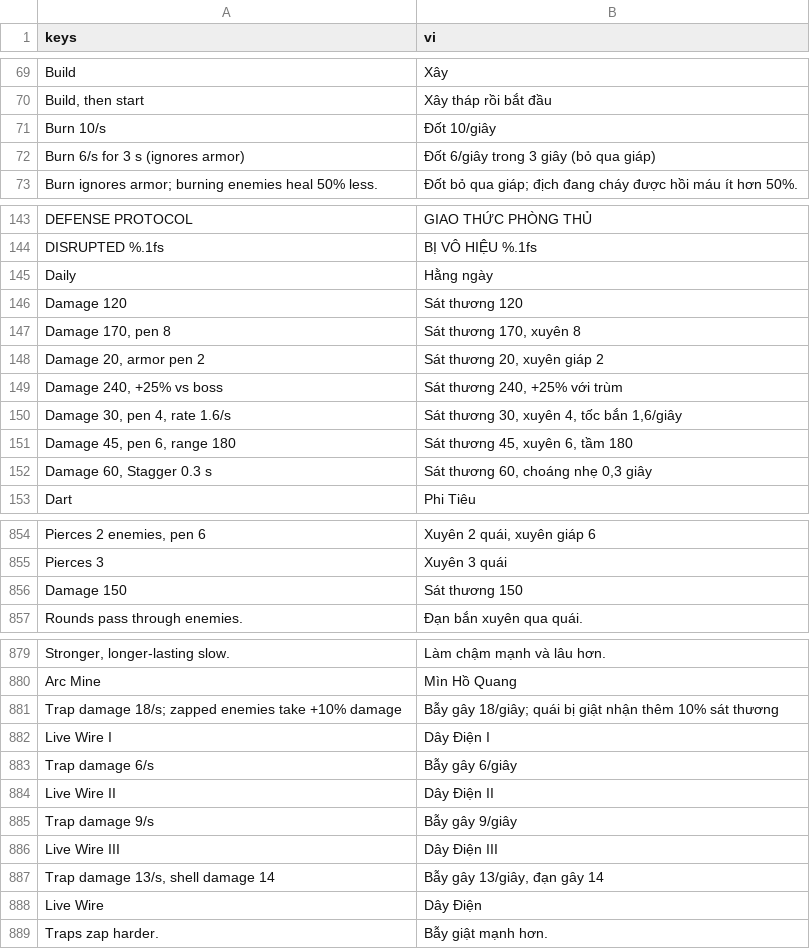
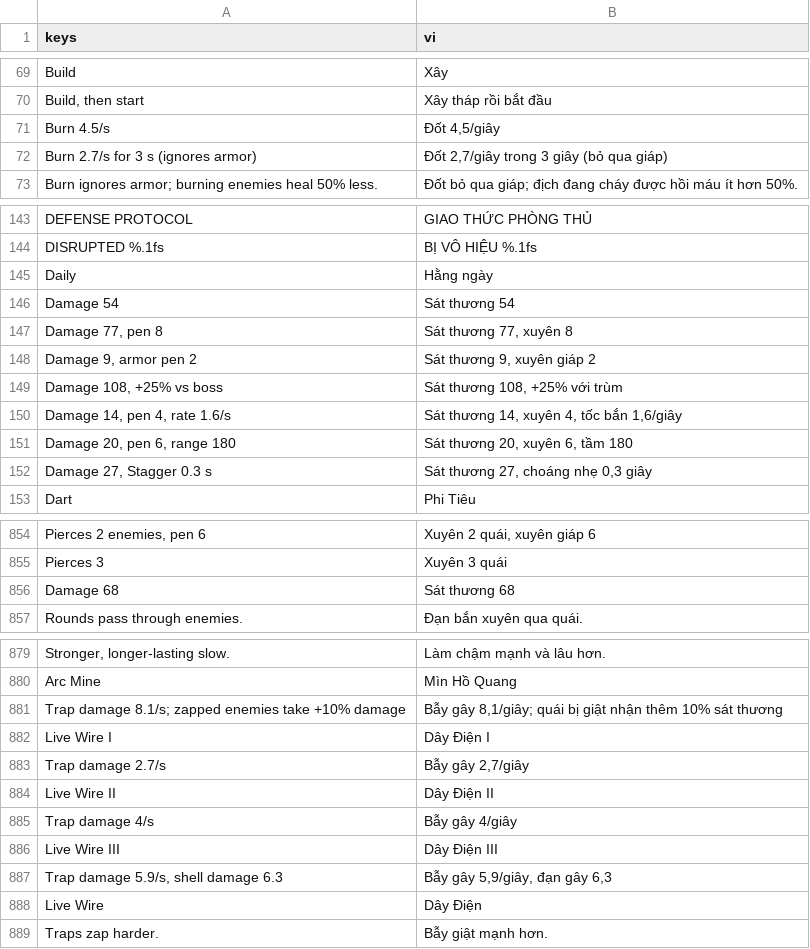
Before and after one commit to Baodubaiz/iron-redoubt, a CSV file: i18n/translations.csv, drawn as a sheet; only a part is shown, gaps mark what is left out; removed rows and columns are numbered as before the commit, all else as after; the diff covers the shown part only; the diff names each change by its address in the sheet, - before the commit and + after, or states it on an @@ line.

```diff
--- a/i18n/translations.csv
+++ b/i18n/translations.csv
-row 71: Burn 10/s | Đốt 10/giây
+row 71: Burn 4.5/s | Đốt 4,5/giây
-A72 (keys): Burn 6/s for 3 s (ignores armor)
+A72 (keys): Burn 2.7/s for 3 s (ignores armor)
-B72 (vi): Đốt 6/giây trong 3 giây (bỏ qua giáp)
+B72 (vi): Đốt 2,7/giây trong 3 giây (bỏ qua giáp)
-row 146: Damage 120 | Sát thương 120
+row 146: Damage 54 | Sát thương 54
-A147 (keys): Damage 170, pen 8
+A147 (keys): Damage 77, pen 8
-B147 (vi): Sát thương 170, xuyên 8
+B147 (vi): Sát thương 77, xuyên 8
-A148 (keys): Damage 20, armor pen 2
+A148 (keys): Damage 9, armor pen 2
-B148 (vi): Sát thương 20, xuyên giáp 2
+B148 (vi): Sát thương 9, xuyên giáp 2
-A149 (keys): Damage 240, +25% vs boss
+A149 (keys): Damage 108, +25% vs boss
-B149 (vi): Sát thương 240, +25% với trùm
+B149 (vi): Sát thương 108, +25% với trùm
-A150 (keys): Damage 30, pen 4, rate 1.6/s
+A150 (keys): Damage 14, pen 4, rate 1.6/s
-B150 (vi): Sát thương 30, xuyên 4, tốc bắn 1,6/giây
+B150 (vi): Sát thương 14, xuyên 4, tốc bắn 1,6/giây
-A151 (keys): Damage 45, pen 6, range 180
+A151 (keys): Damage 20, pen 6, range 180
-B151 (vi): Sát thương 45, xuyên 6, tầm 180
+B151 (vi): Sát thương 20, xuyên 6, tầm 180
-A152 (keys): Damage 60, Stagger 0.3 s
+A152 (keys): Damage 27, Stagger 0.3 s
-B152 (vi): Sát thương 60, choáng nhẹ 0,3 giây
+B152 (vi): Sát thương 27, choáng nhẹ 0,3 giây
-row 856: Damage 150 | Sát thương 150
+row 856: Damage 68 | Sát thương 68
-A881 (keys): Trap damage 18/s; zapped enemies…
+A881 (keys): Trap damage 8.1/s; zapped enemies…
-B881 (vi): Bẫy gây 18/giây; quái bị…
+B881 (vi): Bẫy gây 8,1/giây; quái bị…
-A883 (keys): Trap damage 6/s
+A883 (keys): Trap damage 2.7/s
-B883 (vi): Bẫy gây 6/giây
+B883 (vi): Bẫy gây 2,7/giây
-A885 (keys): Trap damage 9/s
+A885 (keys): Trap damage 4/s
-B885 (vi): Bẫy gây 9/giây
+B885 (vi): Bẫy gây 4/giây
-A887 (keys): Trap damage 13/s, shell damage 14
+A887 (keys): Trap damage 5.9/s, shell damage 6.3
-B887 (vi): Bẫy gây 13/giây, đạn gây 14
+B887 (vi): Bẫy gây 5,9/giây, đạn gây 6,3
```
Also changed, not shown: 1 added row, 1 removed row and 19 edited cells elsewhere in this file, 13 other files.
